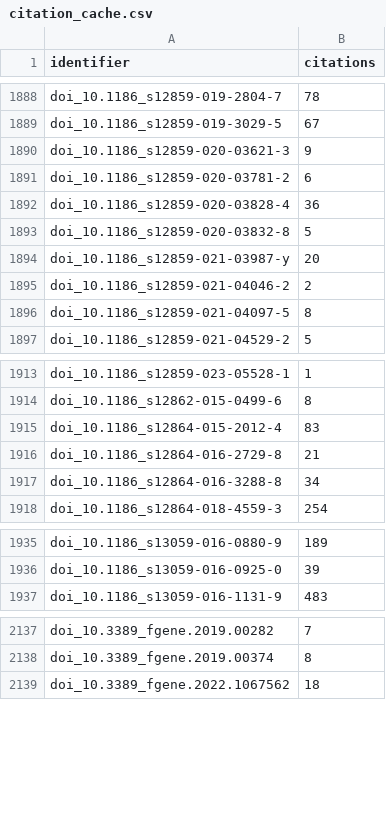
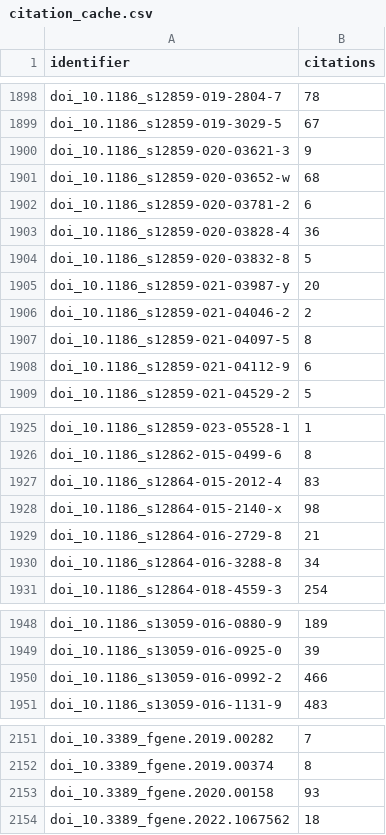
Before and after one commit to thirtysix/awesome-regulatory-genomics, a CSV file: data/cache/citation_cache.csv, drawn as a sheet; only a part is shown, gaps mark what is left out; the diff covers the shown part only.

```diff
--- a/data/cache/citation_cache.csv
+++ b/data/cache/citation_cache.csv
@@ -1890,2 +1900,3 @@ doi_10.1186_s12859-019-3029-5,67
 doi_10.1186_s12859-020-03621-3,9
+doi_10.1186_s12859-020-03652-w,68
 doi_10.1186_s12859-020-03781-2,6
@@ -1896,2 +1907,3 @@ doi_10.1186_s12859-021-04046-2,2
 doi_10.1186_s12859-021-04097-5,8
+doi_10.1186_s12859-021-04112-9,6
 doi_10.1186_s12859-021-04529-2,5
@@ -1915,2 +1927,3 @@ doi_10.1186_s12862-015-0499-6,8
 doi_10.1186_s12864-015-2012-4,83
+doi_10.1186_s12864-015-2140-x,98
 doi_10.1186_s12864-016-2729-8,21
@@ -1936,2 +1949,3 @@ doi_10.1186_s13059-016-0880-9,189
 doi_10.1186_s13059-016-0925-0,39
+doi_10.1186_s13059-016-0992-2,466
 doi_10.1186_s13059-016-1131-9,483
@@ -2138,2 +2152,3 @@ doi_10.3389_fgene.2019.00282,7
 doi_10.3389_fgene.2019.00374,8
+doi_10.3389_fgene.2020.00158,93
 doi_10.3389_fgene.2022.1067562,18
```
Also changed, not shown: 10 added rows elsewhere in this file, 6 other files.
